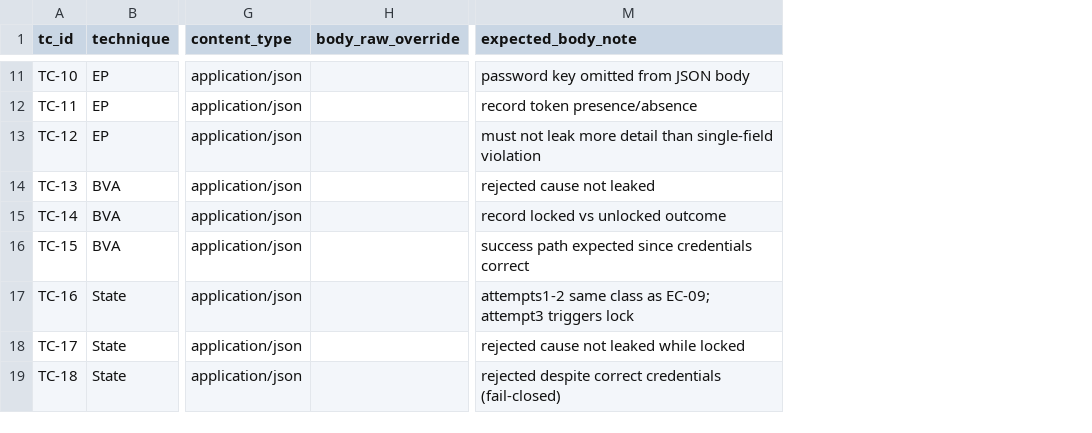
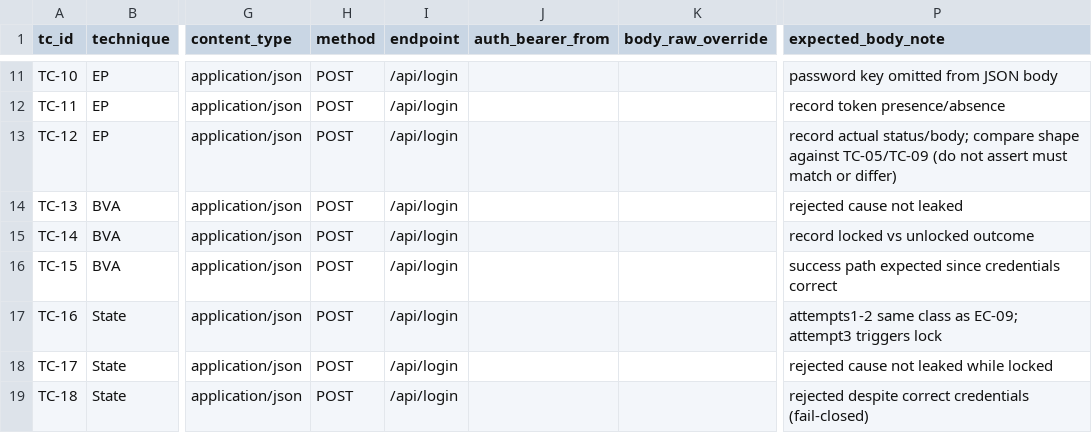
Before and after one commit to lhlam2515/software-testing, a CSV file: homeworks/HW06/artifacts/test-cases/fr-02-login/data/test-data.csv, drawn as a sheet; only a part is shown, gaps mark what is left out; addresses are those after the commit; the diff covers the shown part only; the diff names each change by its address in the sheet, - before the commit and + after, or states it on an @@ line.

Commit message:
test(hw06): sync fr-02/fr-08/fr-15 postman artifacts with audited test cases
- regenerate request-template.md per FR to match post-audit case set (method/endpoint
  variables, auth_bearer_from chaining, analysis-only rows, raw-body override rules)
- resync test-data.csv rows so CSV columns align with the audited VALID/INVALID/
  INCOMPLETE case list for each FR

```diff
--- a/homeworks/HW06/artifacts/test-cases/fr-02-login/data/test-data.csv
+++ b/homeworks/HW06/artifacts/test-cases/fr-02-login/data/test-data.csv
+column H (method), rows 11-19: all POST
+column I (endpoint), rows 11-19: all /api/login
+column J (auth_bearer_from), empty
-P13 (expected_body_note): must not leak more detail than single-field violation
+P13 (expected_body_note): record actual status/body; compare shape against TC-05/TC-09 (do not assert must match or differ)
```
Also changed, not shown: 7 added rows and 5 edited cells elsewhere in this file, homeworks/HW06/artifacts/test-cases/fr-08-checkout/data/test-data.csv, homeworks/HW06/artifacts/test-cases/fr-15-product-crud/data/test-data.csv, 3 other files.
